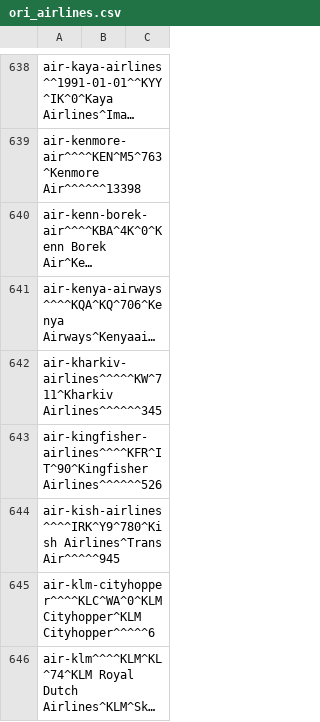
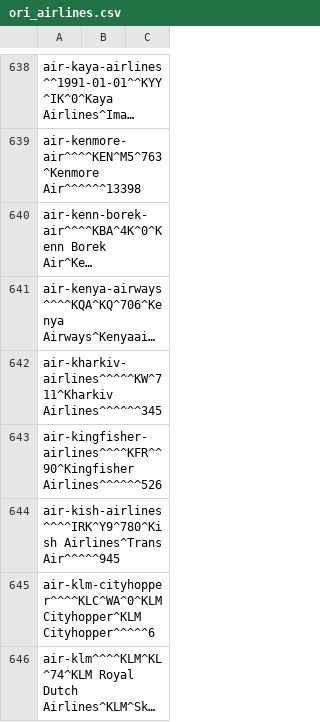
Before and after one commit to opentraveldata/geobases, a CSV file: GeoBases/DataSources/Airlines/ori_airlines.csv, drawn as a sheet; only a part is shown, gaps mark what is left out; long unchanged cells end in …; the diff covers the shown part only; the diff names each change by its address in the sheet, - before the commit and + after, or states it on an @@ line.

Commit message:
Update data

```diff
--- a/GeoBases/DataSources/Airlines/ori_airlines.csv
+++ b/GeoBases/DataSources/Airlines/ori_airlines.csv
-A643: air-kingfisher-airlines^^^^KFR^IT^90^Kingfisher Airlines^^^^^^526
+A643: air-kingfisher-airlines^^^^KFR^^90^Kingfisher Airlines^^^^^^526
```
Also changed, not shown: 2 added rows and 1 edited cell elsewhere in this file, 7 other files.
